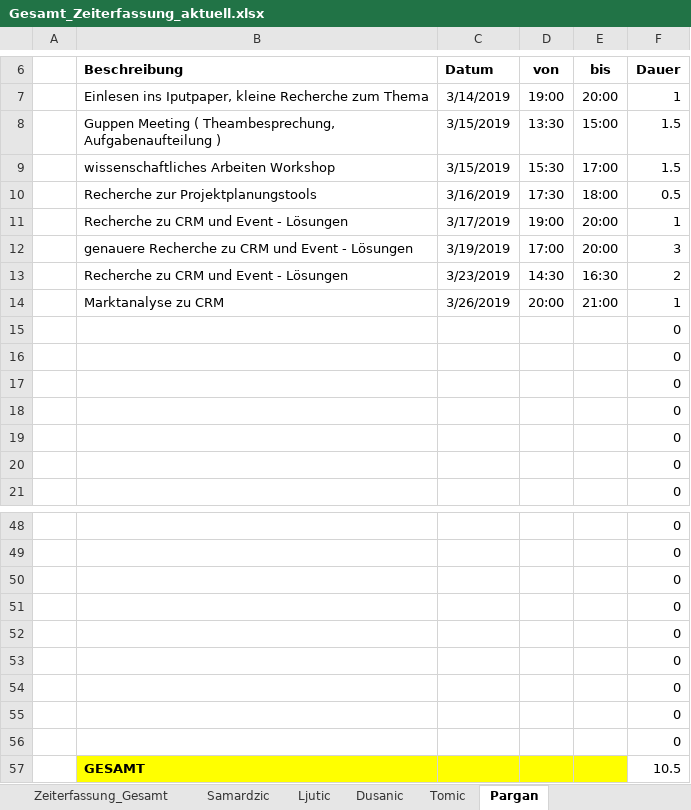
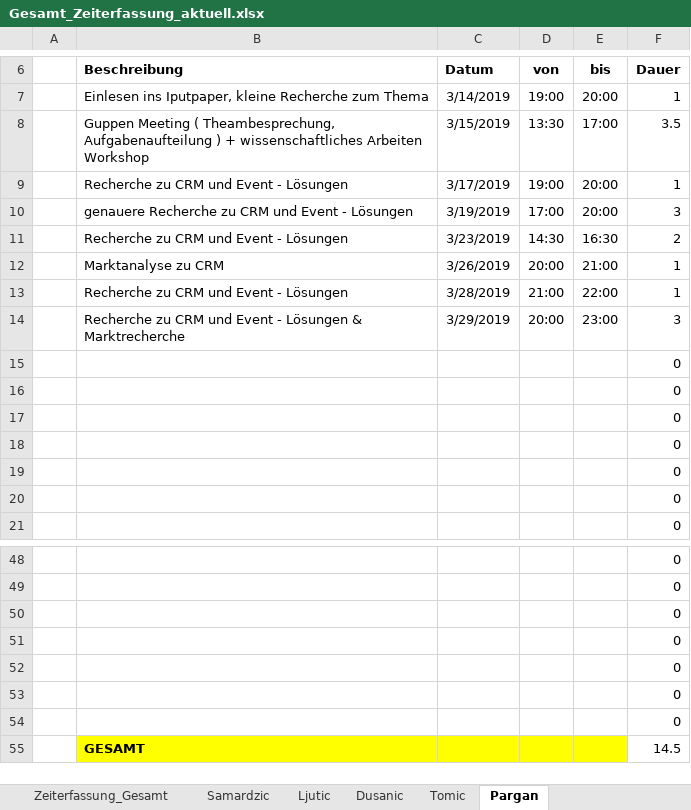
Before and after one commit to MilosTomic123/IT_Projekt_SS19, an Excel workbook: Gesamt_Zeiterfassung_aktuell.xlsx, sheet Pargan, drawn as a sheet; only a part is shown, gaps mark what is left out; values as stored, in another font and other column widths than the file's, no borders; table styles not drawn; removed rows and columns are numbered as before the commit, all else as after; the diff names each change by its address in the sheet, - before the commit and + after, or states it on an @@ line.

Commit message:
Update Gesamt_Zeiterfassung_aktuell.xlsx

```diff
--- a/Gesamt_Zeiterfassung_aktuell.xlsx (sheet Pargan)
+++ b/Gesamt_Zeiterfassung_aktuell.xlsx (sheet Pargan)
-B8 (Beschreibung): …Aufgabenaufteilung )
+B8 (Beschreibung): …Aufgabenaufteilung ) + wissenschaftliches Arbeiten Workshop
-E8 (bis): 15:00
+E8 (bis): 17:00
-F8 (Dauer): 1.5
+F8 (Dauer): 3.5
-row 9:  | wissenschaftliches Arbeiten Workshop | 3/15/2019 | 15:30 | 17:00 | 1.5
-row 10:  | Recherche zur Projektplanungstools | 3/16/2019 | 17:30 | 18:00 | 0.5
+row 13:  | Recherche zu CRM und Event - Lösungen | 3/28/2019 | 21:00 | 22:00 | 1
+row 14:  | Recherche zu CRM und Event - Lösungen & Marktrecherche | 3/29/2019 | 20:00 | 23:00 | 3
-row 55:  |  |  |  |  | 0
-row 56:  |  |  |  |  | 0
-F55 (Dauer): 10.5
+F55 (Dauer): 14.5
```
Also changed, not shown: sheet Zeiterfassung_Gesamt, charts or pictures.
